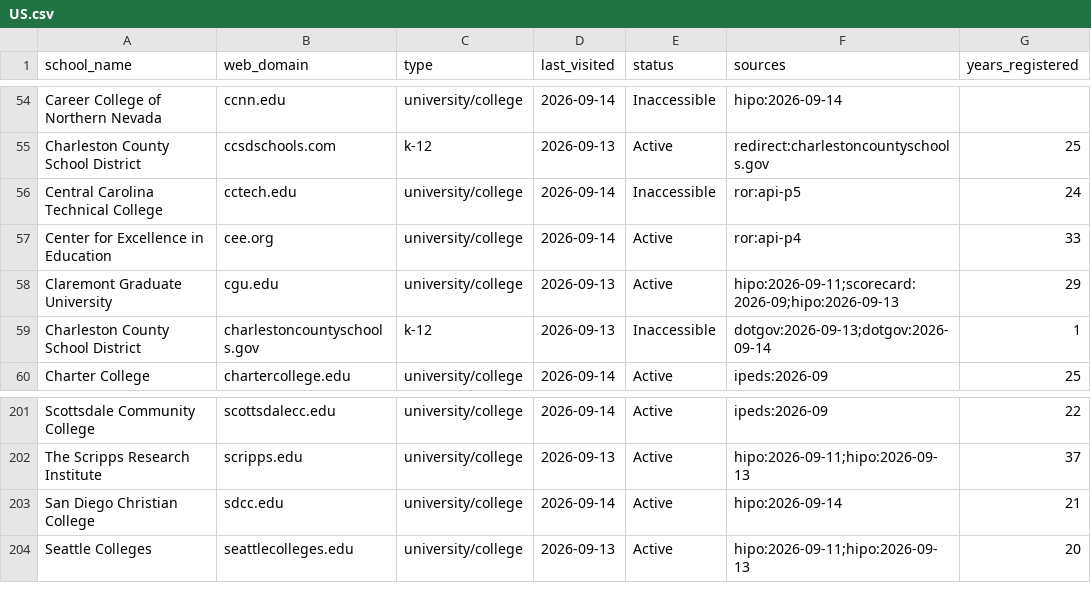
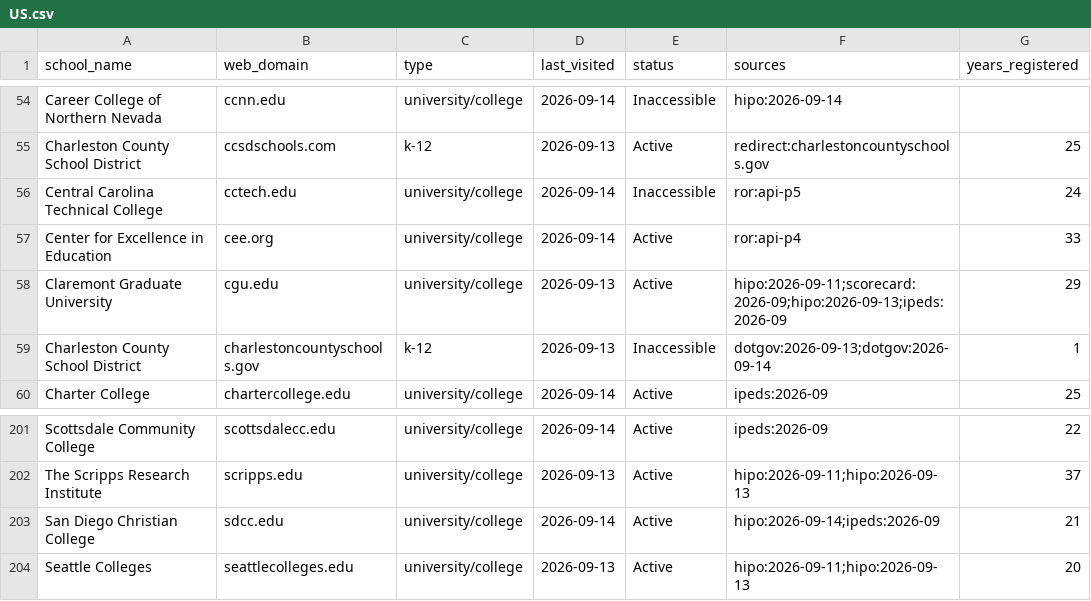
Before and after one commit to yifeiwu/edu-list, a CSV file: data/countries/US.csv, drawn as a sheet; only a part is shown, gaps mark what is left out.

```diff
--- a/data/countries/US.csv
+++ b/data/countries/US.csv
@@ -57,3 +57,3 @@ Central Carolina Technical College,cctech.edu,university/college,2026-09-14,Inac
 Center for Excellence in Education,cee.org,university/college,2026-09-14,Active,ror:api-p4,33
-Claremont Graduate University,cgu.edu,university/college,2026-09-13,Active,hipo:2026-09-11;scorecard:2026-09;hipo:2026-09-13,29
+Claremont Graduate University,cgu.edu,university/college,2026-09-13,Active,hipo:2026-09-11;scorecard:2026-09;hipo:2026-09-13;ipeds:2026-09,29
 Charleston County School District,charlestoncountyschools.gov,k-12,2026-09-13,Inaccessible,dotgov:2026-09-13;dotgov:2026-09-14,1
@@ -202,3 +202,3 @@ Scottsdale Community College,scottsdalecc.edu,university/college,2026-09-14,Acti
 The Scripps Research Institute,scripps.edu,university/college,2026-09-13,Active,hipo:2026-09-11;hipo:2026-09-13,37
-San Diego Christian College,sdcc.edu,university/college,2026-09-14,Active,hipo:2026-09-14,21
+San Diego Christian College,sdcc.edu,university/college,2026-09-14,Active,hipo:2026-09-14;ipeds:2026-09,21
 Seattle Colleges,seattlecolleges.edu,university/college,2026-09-13,Active,hipo:2026-09-11;hipo:2026-09-13,20
```
Also changed, not shown: 3 other files.
